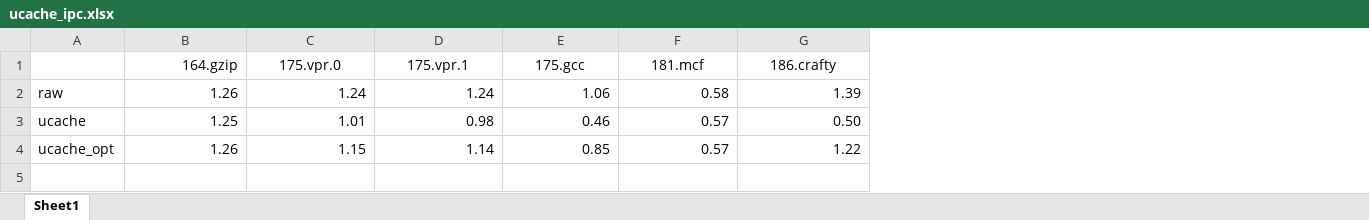
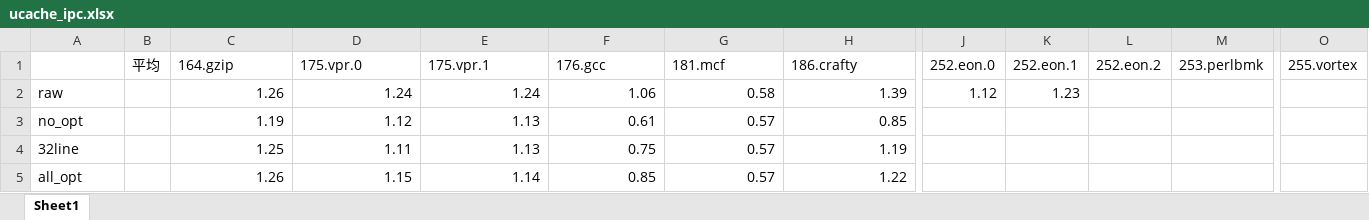
Before and after one commit to jensen-yan/yanyue_essay, an Excel workbook: plot/ucache_ipc.xlsx, sheet Sheet1, drawn as a sheet; only a part is shown, gaps mark what is left out; values as stored, in another font and other column widths than the file's, no borders; removed rows and columns are numbered as before the commit, all else as after; rows hold the shown columns only; the diff covers the shown part only; the diff names each change by its address in the sheet, - before the commit and + after, or states it on an @@ line.

```diff
--- a/plot/ucache_ipc.xlsx (sheet Sheet1)
+++ b/plot/ucache_ipc.xlsx (sheet Sheet1)
+column B (平均), empty
+column J (252.eon.0), row 2: 1.12
+column K (252.eon.1), row 2: 1.23
+column L (252.eon.2), empty
+column M (253.perlbmk), empty
+column O (255.vortex), empty
-C1 alignment: right
+C1 alignment: left
-D1:H1 alignment: center
+D1:H1 alignment: left
-F1: 175.gcc
+F1: 176.gcc
-row 3: ucache | 1.25 | 1.01 | 0.98 | 0.46 | 0.57 | 0.50
+row 3: no_opt |  | 1.19 | 1.12 | 1.13 | 0.61 | 0.57 | 0.85
+row 4: 32line |  | 1.25 | 1.11 | 1.13 | 0.75 | 0.57 | 1.19
-A5: ucache_opt
+A5: all_opt
```
Also changed, not shown: cell formats elsewhere in this sheet, 6 other files.
